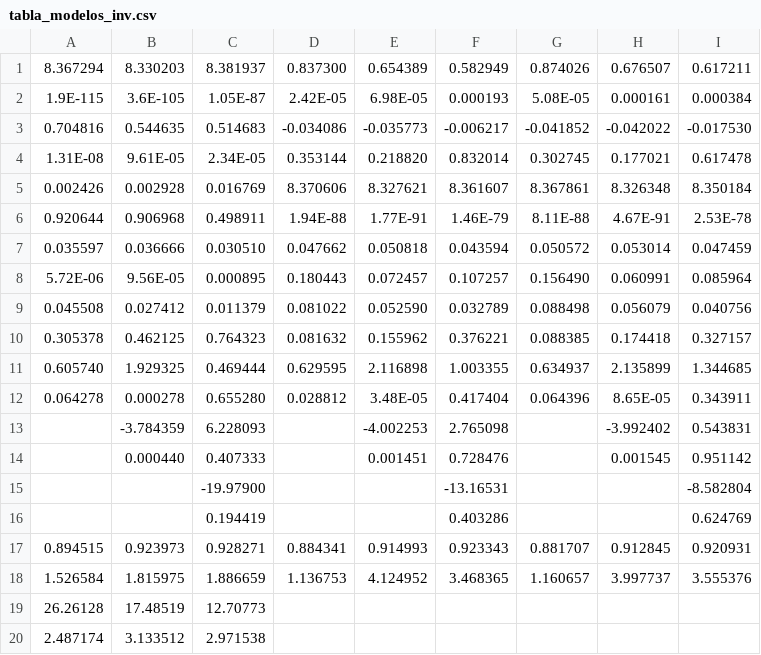
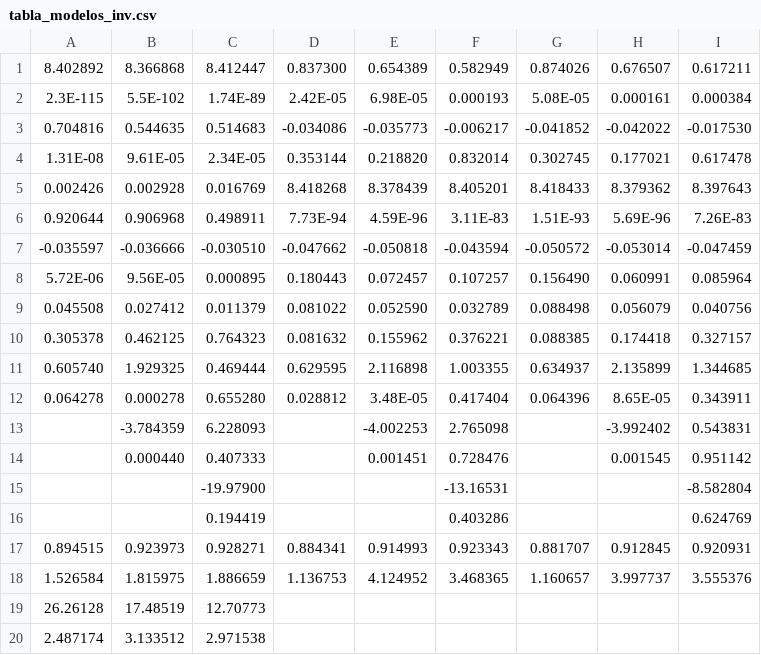
Before and after one commit to aocanalesg/govsize_2023, a CSV file: dofiles/tabla_modelos_inv.csv, drawn as a sheet.

```diff
--- a/dofiles/tabla_modelos_inv.csv
+++ b/dofiles/tabla_modelos_inv.csv
@@ -1,8 +1,8 @@
- 8.367294, 8.330203, 8.381937, 0.837300, 0.654389, 0.582949, 0.874026, 0.676507, 0.617211
- 1.9E-115, 3.6E-105, 1.05E-87, 2.42E-05, 6.98E-05, 0.000193, 5.08E-05, 0.000161, 0.000384
+ 8.402892, 8.366868, 8.412447, 0.837300, 0.654389, 0.582949, 0.874026, 0.676507, 0.617211
+ 2.3E-115, 5.5E-102, 1.74E-89, 2.42E-05, 6.98E-05, 0.000193, 5.08E-05, 0.000161, 0.000384
  0.704816, 0.544635, 0.514683,-0.034086,-0.035773,-0.006217,-0.041852,-0.042022,-0.017530
  1.31E-08, 9.61E-05, 2.34E-05, 0.353144, 0.218820, 0.832014, 0.302745, 0.177021, 0.617478
- 0.002426, 0.002928, 0.016769, 8.370606, 8.327621, 8.361607, 8.367861, 8.326348, 8.350184
- 0.920644, 0.906968, 0.498911, 1.94E-88, 1.77E-91, 1.46E-79, 8.11E-88, 4.67E-91, 2.53E-78
- 0.035597, 0.036666, 0.030510, 0.047662, 0.050818, 0.043594, 0.050572, 0.053014, 0.047459
+ 0.002426, 0.002928, 0.016769, 8.418268, 8.378439, 8.405201, 8.418433, 8.379362, 8.397643
+ 0.920644, 0.906968, 0.498911, 7.73E-94, 4.59E-96, 3.11E-83, 1.51E-93, 5.69E-96, 7.26E-83
+-0.035597,-0.036666,-0.030510,-0.047662,-0.050818,-0.043594,-0.050572,-0.053014,-0.047459
  5.72E-06, 9.56E-05, 0.000895, 0.180443, 0.072457, 0.107257, 0.156490, 0.060991, 0.085964
```
Also changed, not shown: 2 other files.
